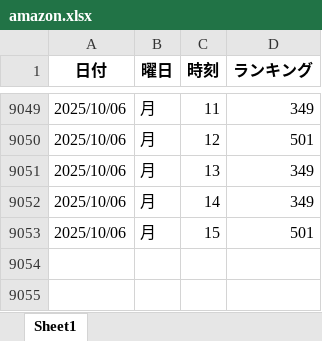
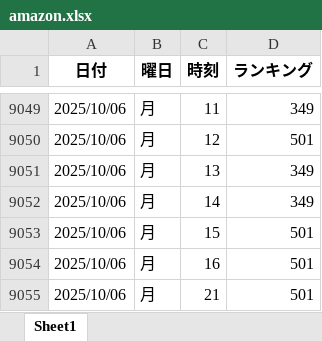
Before and after one commit to o25042124-boop/nibannkeiei-podcast-ranking-viewer, an Excel workbook: excel/amazon.xlsx, sheet Sheet1, drawn as a sheet; only a part is shown, gaps mark what is left out; values as stored, in another font and other column widths than the file's, no borders; the diff names each change by its address in the sheet, - before the commit and + after, or states it on an @@ line.

```diff
--- a/excel/amazon.xlsx (sheet Sheet1)
+++ b/excel/amazon.xlsx (sheet Sheet1)
+row 9054: 2025/10/06 | 月 | 16 | 501
+row 9055: 2025/10/06 | 月 | 21 | 501
```
Also changed, not shown: excel/apple2.xlsx, excel/apple3.xlsx, 13 other files.
